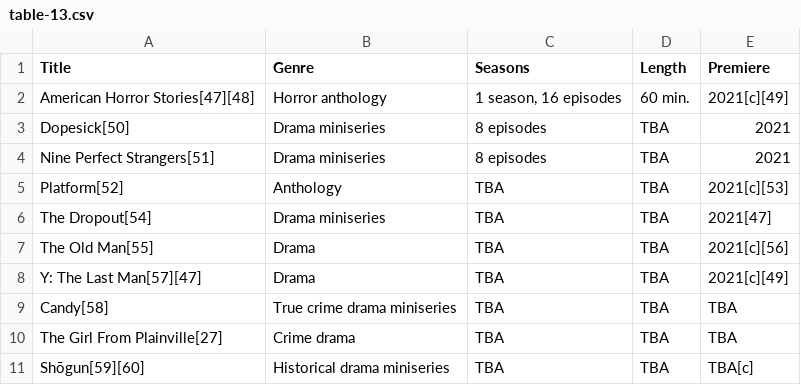
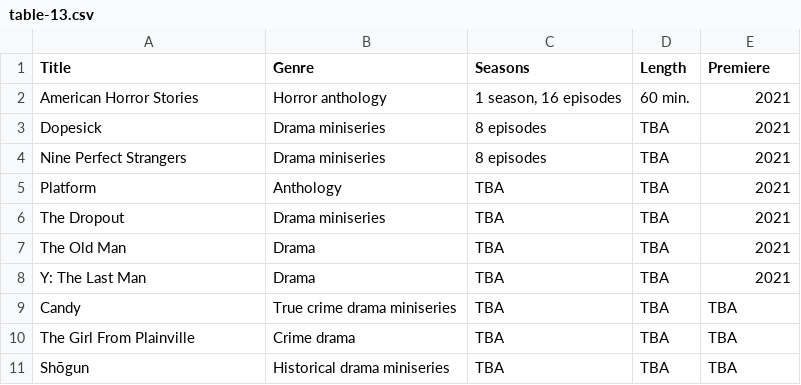
Before and after one commit to Fynn-Mehrens/original-content-eda, a CSV file: datasets/hulu/shows/table-13.csv, drawn as a sheet.

Commit message:
Update table-13.csv

```diff
--- a/datasets/hulu/shows/table-13.csv
+++ b/datasets/hulu/shows/table-13.csv
@@ -1,11 +1,11 @@
 Title,Genre,Seasons,Length,Premiere
-American Horror Stories[47][48],Horror anthology,"1 season, 16 episodes",60 min.,2021[c][49]
-Dopesick[50],Drama miniseries,8 episodes,TBA,2021
-Nine Perfect Strangers[51],Drama miniseries,8 episodes,TBA,2021
-Platform[52],Anthology,TBA,TBA,2021[c][53]
-The Dropout[54],Drama miniseries,TBA,TBA,2021[47]
-The Old Man[55],Drama,TBA,TBA,2021[c][56]
-Y: The Last Man[57][47],Drama,TBA,TBA,2021[c][49]
-Candy[58],True crime drama miniseries,TBA,TBA,TBA
-The Girl From Plainville[27],Crime drama,TBA,TBA,TBA
-Shōgun[59][60],Historical drama miniseries,TBA,TBA,TBA[c]
+American Horror Stories,Horror anthology,"1 season, 16 episodes",60 min.,2021
+Dopesick,Drama miniseries,8 episodes,TBA,2021
+Nine Perfect Strangers,Drama miniseries,8 episodes,TBA,2021
+Platform,Anthology,TBA,TBA,2021
+The Dropout,Drama miniseries,TBA,TBA,2021
+The Old Man,Drama,TBA,TBA,2021
+Y: The Last Man,Drama,TBA,TBA,2021
+Candy,True crime drama miniseries,TBA,TBA,TBA
+The Girl From Plainville,Crime drama,TBA,TBA,TBA
+Shōgun,Historical drama miniseries,TBA,TBA,TBA
```
